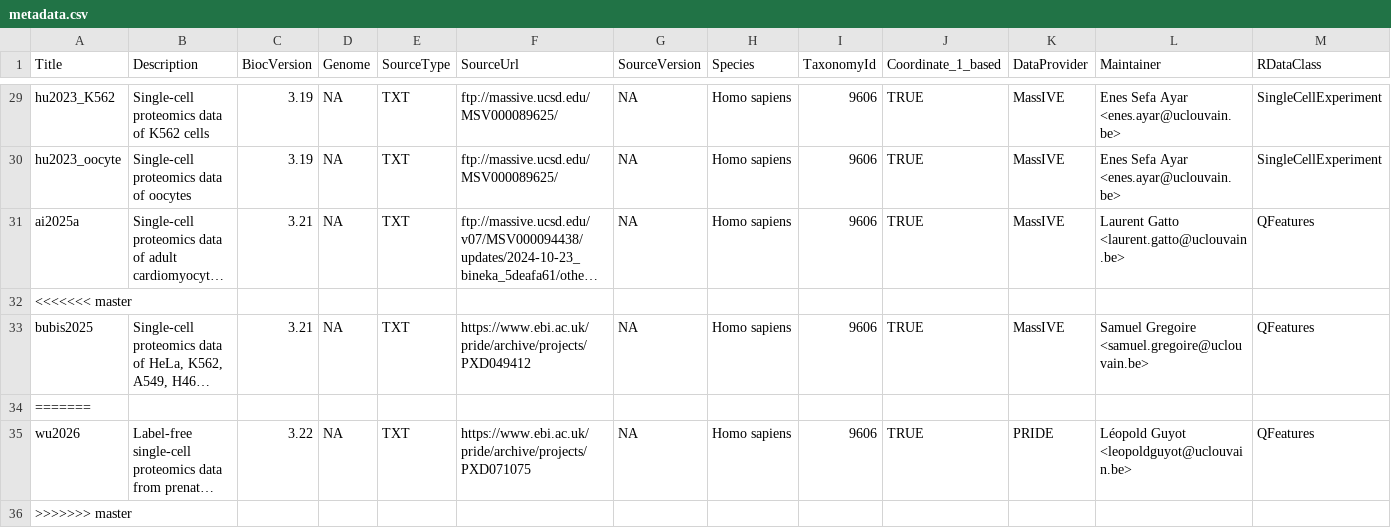
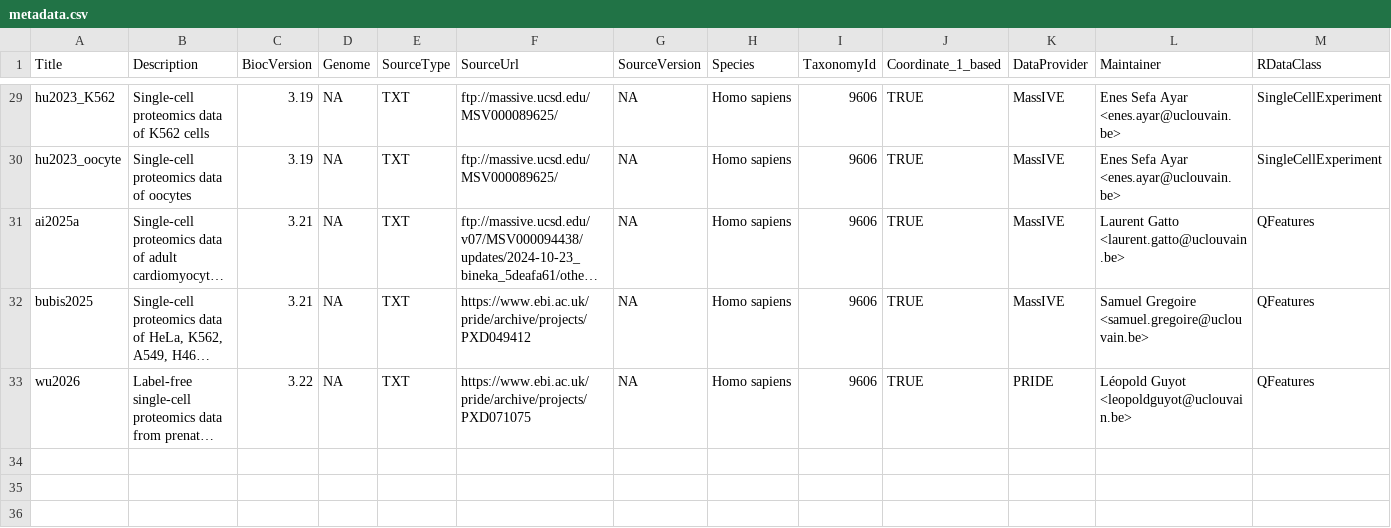
Before and after one commit to UCLouvain-CBIO/scpdata, a CSV file: inst/extdata/metadata.csv, drawn as a sheet; only a part is shown, gaps mark what is left out; long unchanged cells end in …; rows hold the shown columns only; the diff names each change by its address in the sheet, - before the commit and + after, or states it on an @@ line.

Commit message:
merge conflict

```diff
--- a/inst/extdata/metadata.csv
+++ b/inst/extdata/metadata.csv
-row 32: <<<<<<< master
-row 34: =======
-row 36: >>>>>>> master
```
